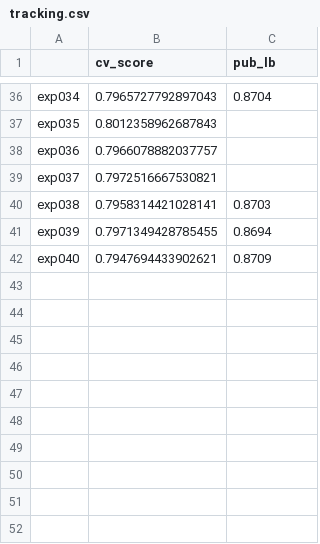
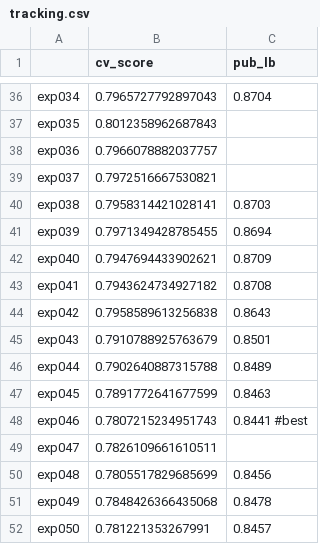
Before and after one commit to ykskks/atma8, a CSV file: logs/tracking.csv, drawn as a sheet; only a part is shown, gaps mark what is left out; the diff names each change by its address in the sheet, - before the commit and + after, or states it on an @@ line.

```diff
--- a/logs/tracking.csv
+++ b/logs/tracking.csv
+row 43: exp041 | 0.7943624734927182 | 0.8708
+row 44: exp042 | 0.7958589613256838 | 0.8643
+row 45: exp043 | 0.7910788925763679 | 0.8501
+row 46: exp044 | 0.7902640887315788 | 0.8489
+row 47: exp045 | 0.7891772641677599 | 0.8463
+row 48: exp046 | 0.7807215234951743 | 0.8441 #best
+row 49: exp047 | 0.7826109661610511
+row 50: exp048 | 0.7805517829685699 | 0.8456
+row 51: exp049 | 0.7848426366435068 | 0.8478
+row 52: exp050 | 0.781221353267991 | 0.8457
```
Also changed, not shown: 33 other files.
